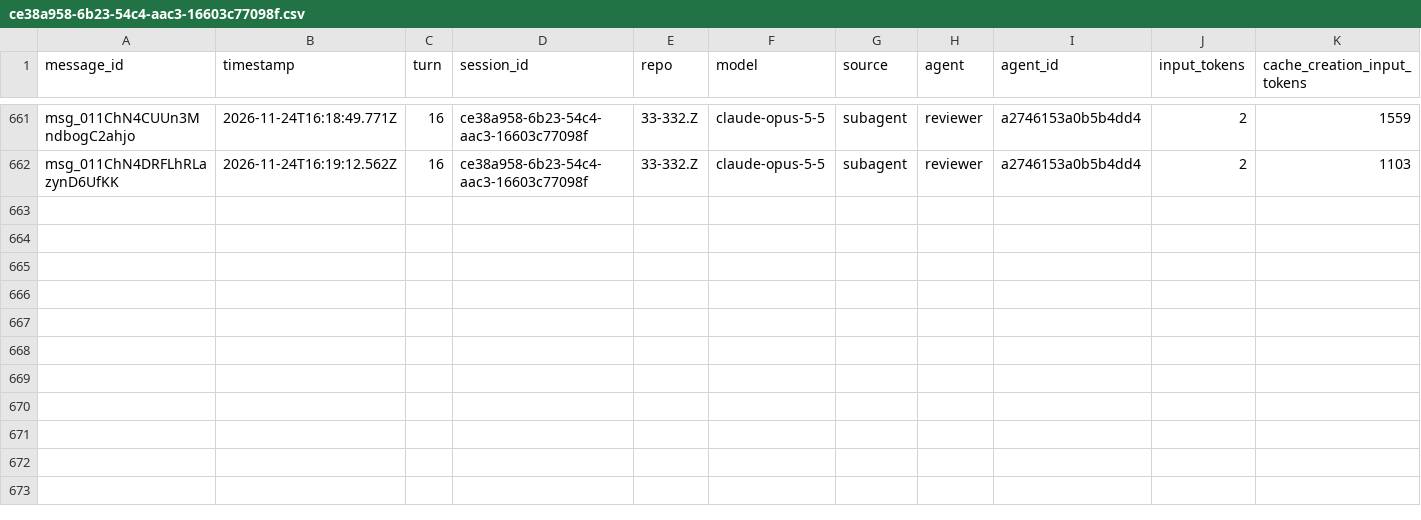
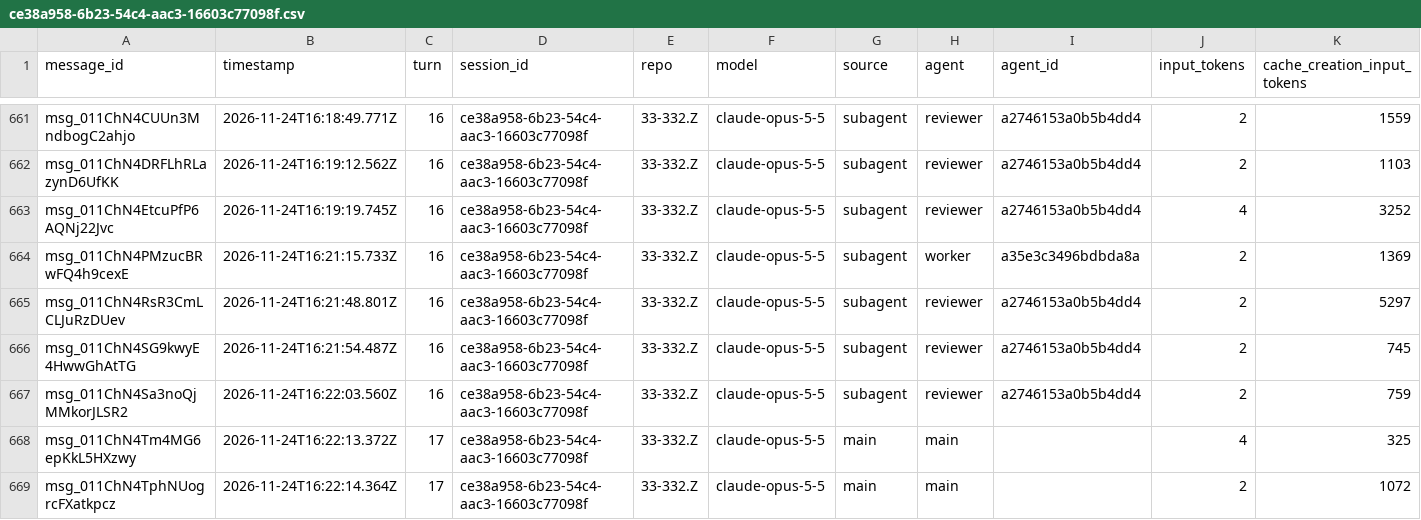
Before and after one commit to rhope-ops/33-332.Z, a CSV file: sessions/ce38a958-6b23-54c4-aac3-16603c77098f.csv, drawn as a sheet; only a part is shown, gaps mark what is left out; rows hold the shown columns only; the diff names each change by its address in the sheet, - before the commit and + after, or states it on an @@ line.

```diff
--- a/sessions/ce38a958-6b23-54c4-aac3-16603c77098f.csv
+++ b/sessions/ce38a958-6b23-54c4-aac3-16603c77098f.csv
+row 663: msg_011ChN4EtcuPfP6AQNj22Jvc | 2026-11-24T16:19:19.745Z | 16 | ce38a958-6b23-54c4-aac3-16603c77098f | 33-332.Z | claude-opus-5-5 | subagent | reviewer | a2746153a0b5b4dd4 | 4 | 3252
+row 664: msg_011ChN4PMzucBRwFQ4h9cexE | 2026-11-24T16:21:15.733Z | 16 | ce38a958-6b23-54c4-aac3-16603c77098f | 33-332.Z | claude-opus-5-5 | subagent | worker | a35e3c3496bdbda8a | 2 | 1369
+row 665: msg_011ChN4RsR3CmLCLJuRzDUev | 2026-11-24T16:21:48.801Z | 16 | ce38a958-6b23-54c4-aac3-16603c77098f | 33-332.Z | claude-opus-5-5 | subagent | reviewer | a2746153a0b5b4dd4 | 2 | 5297
+row 666: msg_011ChN4SG9kwyE4HwwGhAtTG | 2026-11-24T16:21:54.487Z | 16 | ce38a958-6b23-54c4-aac3-16603c77098f | 33-332.Z | claude-opus-5-5 | subagent | reviewer | a2746153a0b5b4dd4 | 2 | 745
+row 667: msg_011ChN4Sa3noQjMMkorJLSR2 | 2026-11-24T16:22:03.560Z | 16 | ce38a958-6b23-54c4-aac3-16603c77098f | 33-332.Z | claude-opus-5-5 | subagent | reviewer | a2746153a0b5b4dd4 | 2 | 759
+row 668: msg_011ChN4Tm4MG6epKkL5HXzwy | 2026-11-24T16:22:13.372Z | 17 | ce38a958-6b23-54c4-aac3-16603c77098f | 33-332.Z | claude-opus-5-5 | main | main |  | 4 | 325
+row 669: msg_011ChN4TphNUogrcFXatkpcz | 2026-11-24T16:22:14.364Z | 17 | ce38a958-6b23-54c4-aac3-16603c77098f | 33-332.Z | claude-opus-5-5 | main | main |  | 2 | 1072
```
